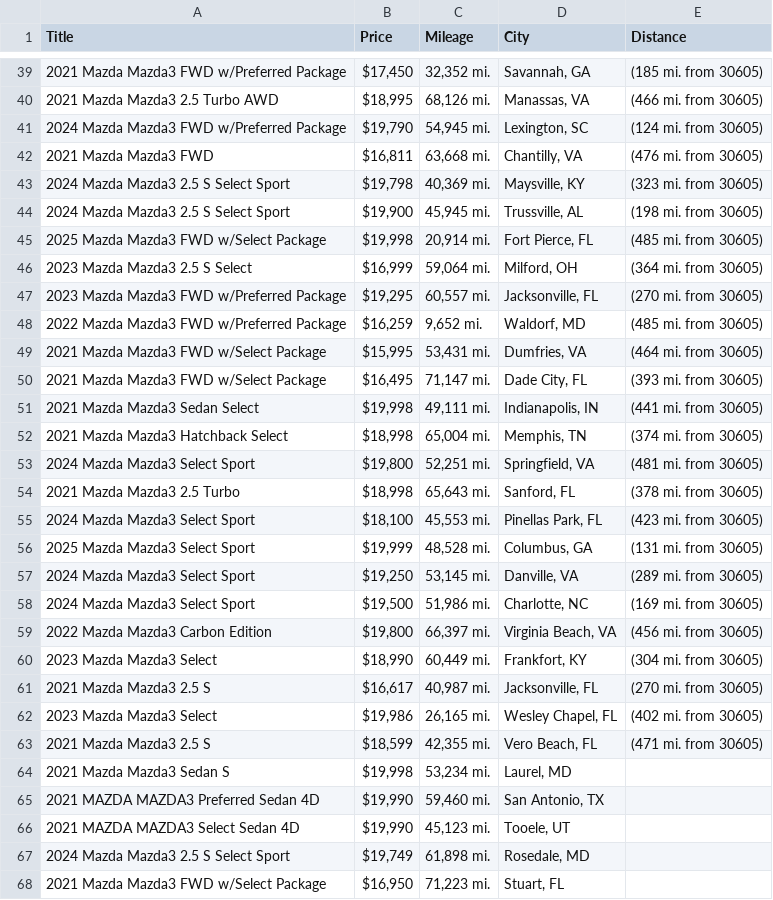
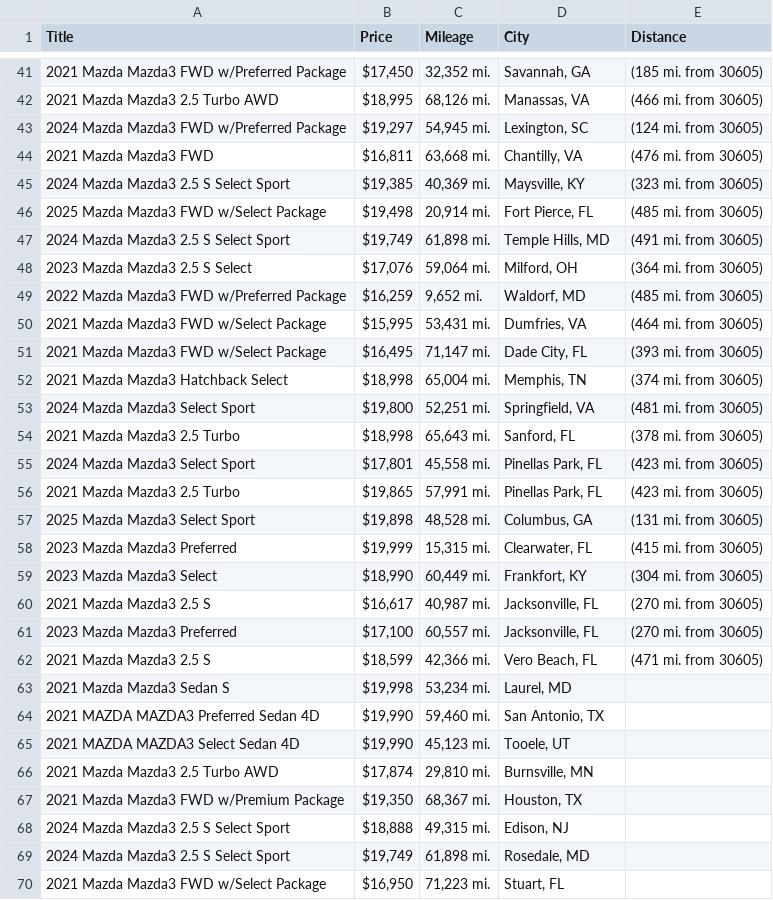
Before and after one commit to jwd0526/go-practice, a CSV file: listings.csv, drawn as a sheet; only a part is shown, gaps mark what is left out; the diff covers the shown part only.

```diff
--- a/listings.csv
+++ b/listings.csv
@@ -40,9 +42,8 @@ Title,Price,Mileage,City,Distance
 2021 Mazda Mazda3 2.5 Turbo AWD,"$18,995","68,126 mi.","Manassas, VA",(466 mi. from 30605)
-2024 Mazda Mazda3 FWD w/Preferred Package,"$19,790","54,945 mi.","Lexington, SC",(124 mi. from 30605)
+2024 Mazda Mazda3 FWD w/Preferred Package,"$19,297","54,945 mi.","Lexington, SC",(124 mi. from 30605)
 2021 Mazda Mazda3 FWD,"$16,811","63,668 mi.","Chantilly, VA",(476 mi. from 30605)
-2024 Mazda Mazda3 2.5 S Select Sport,"$19,798","40,369 mi.","Maysville, KY",(323 mi. from 30605)
-2024 Mazda Mazda3 2.5 S Select Sport,"$19,900","45,945 mi.","Trussville, AL",(198 mi. from 30605)
-2025 Mazda Mazda3 FWD w/Select Package,"$19,998","20,914 mi.","Fort Pierce, FL",(485 mi. from 30605)
-2023 Mazda Mazda3 2.5 S Select,"$16,999","59,064 mi.","Milford, OH",(364 mi. from 30605)
-2023 Mazda Mazda3 FWD w/Preferred Package,"$19,295","60,557 mi.","Jacksonville, FL",(270 mi. from 30605)
+2024 Mazda Mazda3 2.5 S Select Sport,"$19,385","40,369 mi.","Maysville, KY",(323 mi. from 30605)
+2025 Mazda Mazda3 FWD w/Select Package,"$19,498","20,914 mi.","Fort Pierce, FL",(485 mi. from 30605)
+2024 Mazda Mazda3 2.5 S Select Sport,"$19,749","61,898 mi.","Temple Hills, MD",(491 mi. from 30605)
+2023 Mazda Mazda3 2.5 S Select,"$17,076","59,064 mi.","Milford, OH",(364 mi. from 30605)
 2022 Mazda Mazda3 FWD w/Preferred Package,"$16,259","9,652 mi.","Waldorf, MD",(485 mi. from 30605)
@@ -50,3 +51,2 @@ Title,Price,Mileage,City,Distance
 2021 Mazda Mazda3 FWD w/Select Package,"$16,495","71,147 mi.","Dade City, FL",(393 mi. from 30605)
-2021 Mazda Mazda3 Sedan Select,"$19,998","49,111 mi.","Indianapolis, IN",(441 mi. from 30605)
 2021 Mazda Mazda3 Hatchback Select,"$18,998","65,004 mi.","Memphis, TN",(374 mi. from 30605)
@@ -54,11 +54,10 @@ Title,Price,Mileage,City,Distance
 2021 Mazda Mazda3 2.5 Turbo,"$18,998","65,643 mi.","Sanford, FL",(378 mi. from 30605)
-2024 Mazda Mazda3 Select Sport,"$18,100","45,553 mi.","Pinellas Park, FL",(423 mi. from 30605)
-2025 Mazda Mazda3 Select Sport,"$19,999","48,528 mi.","Columbus, GA",(131 mi. from 30605)
-2024 Mazda Mazda3 Select Sport,"$19,250","53,145 mi.","Danville, VA",(289 mi. from 30605)
-2024 Mazda Mazda3 Select Sport,"$19,500","51,986 mi.","Charlotte, NC",(169 mi. from 30605)
-2022 Mazda Mazda3 Carbon Edition,"$19,800","66,397 mi.","Virginia Beach, VA",(456 mi. from 30605)
+2024 Mazda Mazda3 Select Sport,"$17,801","45,558 mi.","Pinellas Park, FL",(423 mi. from 30605)
+2021 Mazda Mazda3 2.5 Turbo,"$19,865","57,991 mi.","Pinellas Park, FL",(423 mi. from 30605)
+2025 Mazda Mazda3 Select Sport,"$19,898","48,528 mi.","Columbus, GA",(131 mi. from 30605)
+2023 Mazda Mazda3 Preferred,"$19,999","15,315 mi.","Clearwater, FL",(415 mi. from 30605)
 2023 Mazda Mazda3 Select,"$18,990","60,449 mi.","Frankfort, KY",(304 mi. from 30605)
 2021 Mazda Mazda3 2.5 S,"$16,617","40,987 mi.","Jacksonville, FL",(270 mi. from 30605)
-2023 Mazda Mazda3 Select,"$19,986","26,165 mi.","Wesley Chapel, FL",(402 mi. from 30605)
-2021 Mazda Mazda3 2.5 S,"$18,599","42,355 mi.","Vero Beach, FL",(471 mi. from 30605)
+2023 Mazda Mazda3 Preferred,"$17,100","60,557 mi.","Jacksonville, FL",(270 mi. from 30605)
+2021 Mazda Mazda3 2.5 S,"$18,599","42,366 mi.","Vero Beach, FL",(471 mi. from 30605)
 2021 Mazda Mazda3 Sedan S,"$19,998","53,234 mi.","Laurel, MD",
@@ -66,2 +65,5 @@ Title,Price,Mileage,City,Distance
 2021 MAZDA MAZDA3 Select Sedan 4D,"$19,990","45,123 mi.","Tooele, UT",
+2021 Mazda Mazda3 2.5 Turbo AWD,"$17,874","29,810 mi.","Burnsville, MN",
+2021 Mazda Mazda3 FWD w/Premium Package,"$19,350","68,367 mi.","Houston, TX",
+2024 Mazda Mazda3 2.5 S Select Sport,"$18,888","49,315 mi.","Edison, NJ",
 2024 Mazda Mazda3 2.5 S Select Sport,"$19,749","61,898 mi.","Rosedale, MD",
```
Also changed, not shown: 9 added rows, 9 removed rows and 7 edited cells elsewhere in this file, 1 other file.
